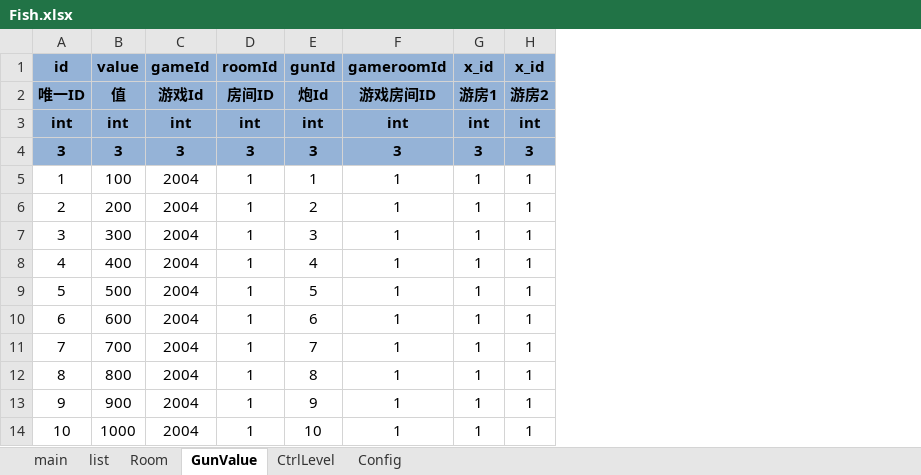
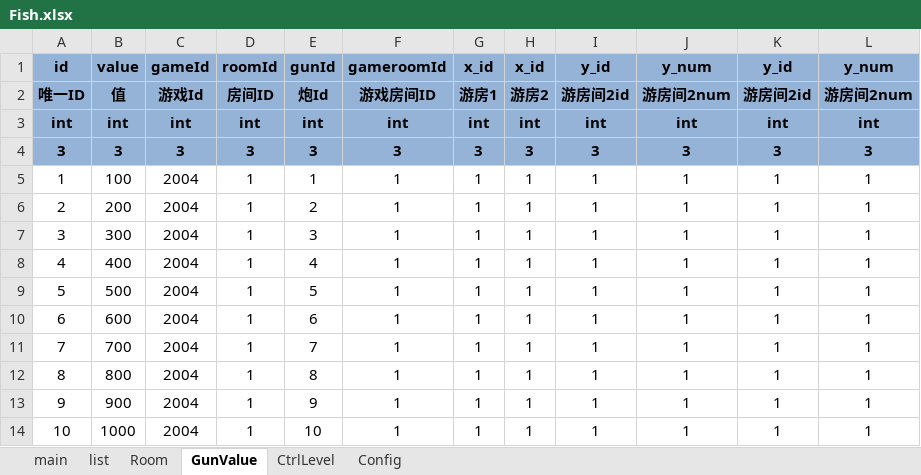
Before and after one commit to yigao/NFShmServer, an Excel workbook: game/Fish/Excel/Fish.xlsx, sheet GunValue, drawn as a sheet; only a part is shown; values as stored, in another font and other column widths than the file's, no borders; conditional formats not drawn; the diff names each change by its address in the sheet, - before the commit and + after, or states it on an @@ line.

```diff
--- a/game/Fish/Excel/Fish.xlsx (sheet GunValue)
+++ b/game/Fish/Excel/Fish.xlsx (sheet GunValue)
+column I, rows 1-14: y_id | 游房间2id | int | 3 | 1 | 1 | 1 | 1 | 1 | 1 | 1 | 1 | 1 | 1
+column J, rows 1-14: y_num | 游房间2num | int | 3 | 1 | 1 | 1 | 1 | 1 | 1 | 1 | 1 | 1 | 1
+column K, rows 1-14: y_id | 游房间2id | int | 3 | 1 | 1 | 1 | 1 | 1 | 1 | 1 | 1 | 1 | 1
+column L, rows 1-14: y_num | 游房间2num | int | 3 | 1 | 1 | 1 | 1 | 1 | 1 | 1 | 1 | 1 | 1
```
Also changed, not shown: sheet list, 9 other files.
